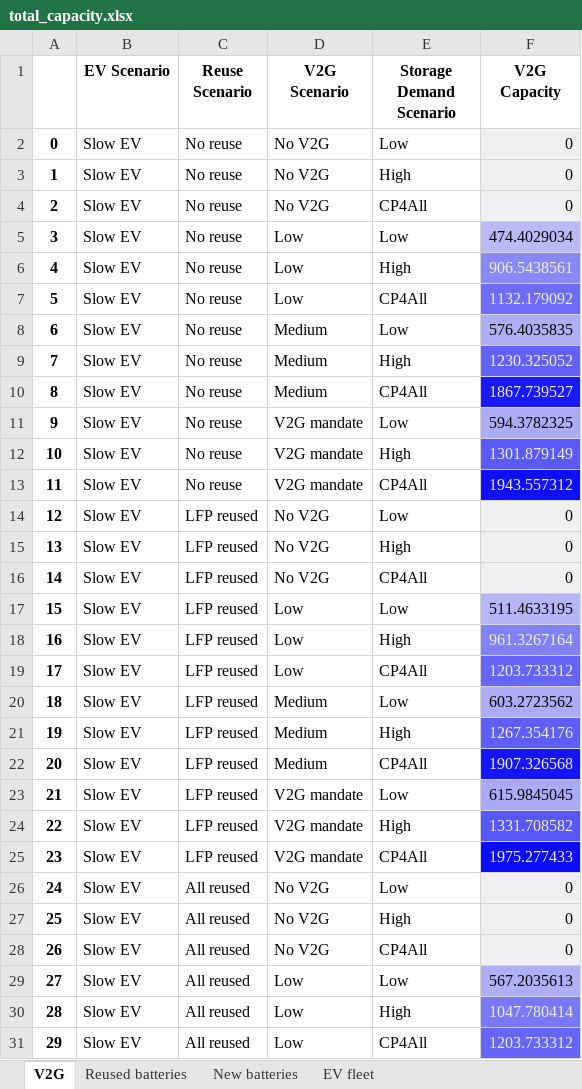
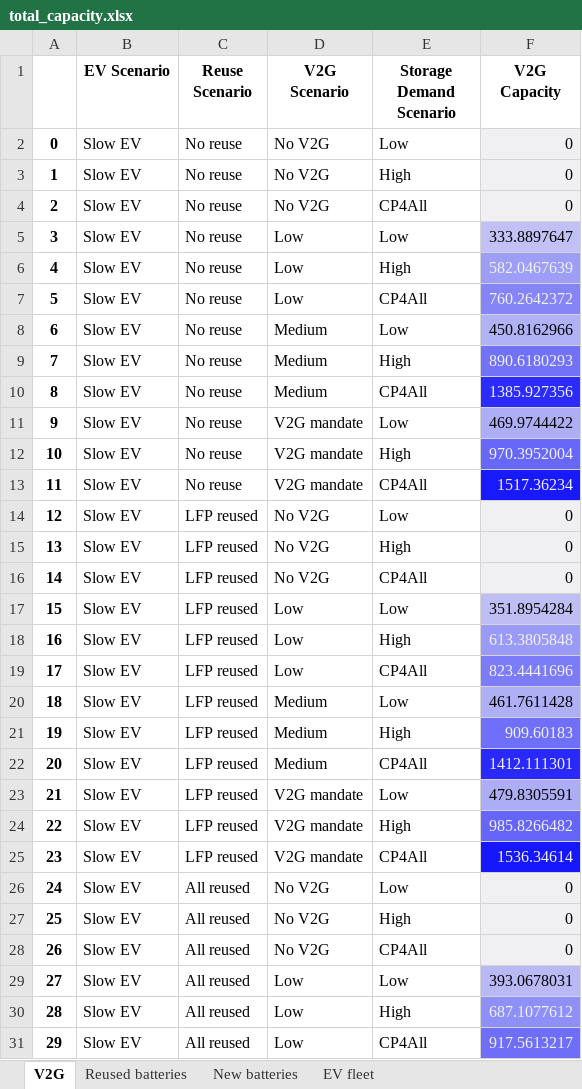
Before and after one commit to fernaag/V2G_in_EU, an Excel workbook: results/Manuscript/total_capacity.xlsx, sheet V2G, drawn as a sheet; only a part is shown; values as stored, in another font and other column widths than the file's, no borders; the diff covers the shown part only; the diff names each change by its address in the sheet, - before the commit and + after, or states it on an @@ line.

```diff
--- a/results/Manuscript/total_capacity.xlsx (sheet V2G)
+++ b/results/Manuscript/total_capacity.xlsx (sheet V2G)
-F5 (V2G Capacity): 474.4029034
+F5 (V2G Capacity): 333.8897647
-F6 (V2G Capacity): 906.5438561
+F6 (V2G Capacity): 582.0467639
-F7 (V2G Capacity): 1132.179092
+F7 (V2G Capacity): 760.2642372
-F8 (V2G Capacity): 576.4035835
+F8 (V2G Capacity): 450.8162966
-F9 (V2G Capacity): 1230.325052
+F9 (V2G Capacity): 890.6180293
-F10 (V2G Capacity): 1867.739527
+F10 (V2G Capacity): 1385.927356
-F11 (V2G Capacity): 594.3782325
+F11 (V2G Capacity): 469.9744422
-F12 (V2G Capacity): 1301.879149
+F12 (V2G Capacity): 970.3952004
-F13 (V2G Capacity): 1943.557312
+F13 (V2G Capacity): 1517.36234
-F17 (V2G Capacity): 511.4633195
+F17 (V2G Capacity): 351.8954284
-F18 (V2G Capacity): 961.3267164
+F18 (V2G Capacity): 613.3805848
-F18 fill: #8181F8
+F18 fill: #9A9AF7
-F19 (V2G Capacity): 1203.733312
+F19 (V2G Capacity): 823.4441696
-F20 (V2G Capacity): 603.2723562
+F20 (V2G Capacity): 461.7611428
-F21 (V2G Capacity): 1267.354176
+F21 (V2G Capacity): 909.60183
-F22 (V2G Capacity): 1907.326568
+F22 (V2G Capacity): 1412.111301
-F23 (V2G Capacity): 615.9845045
+F23 (V2G Capacity): 479.8305591
-F24 (V2G Capacity): 1331.708582
+F24 (V2G Capacity): 985.8266482
-F25 (V2G Capacity): 1975.277433
+F25 (V2G Capacity): 1536.34614
-F29 (V2G Capacity): 567.2035613
+F29 (V2G Capacity): 393.0678031
-F30 (V2G Capacity): 1047.780414
+F30 (V2G Capacity): 687.1077612
-F31 (V2G Capacity): 1203.733312
+F31 (V2G Capacity): 917.5613217
```
Also changed, not shown: 33 edited cells and cell formats elsewhere in this sheet, sheet New batteries, sheet EV fleet, sheet Reused batteries, results/Manuscript/material_use.xlsx, 9 other files.
